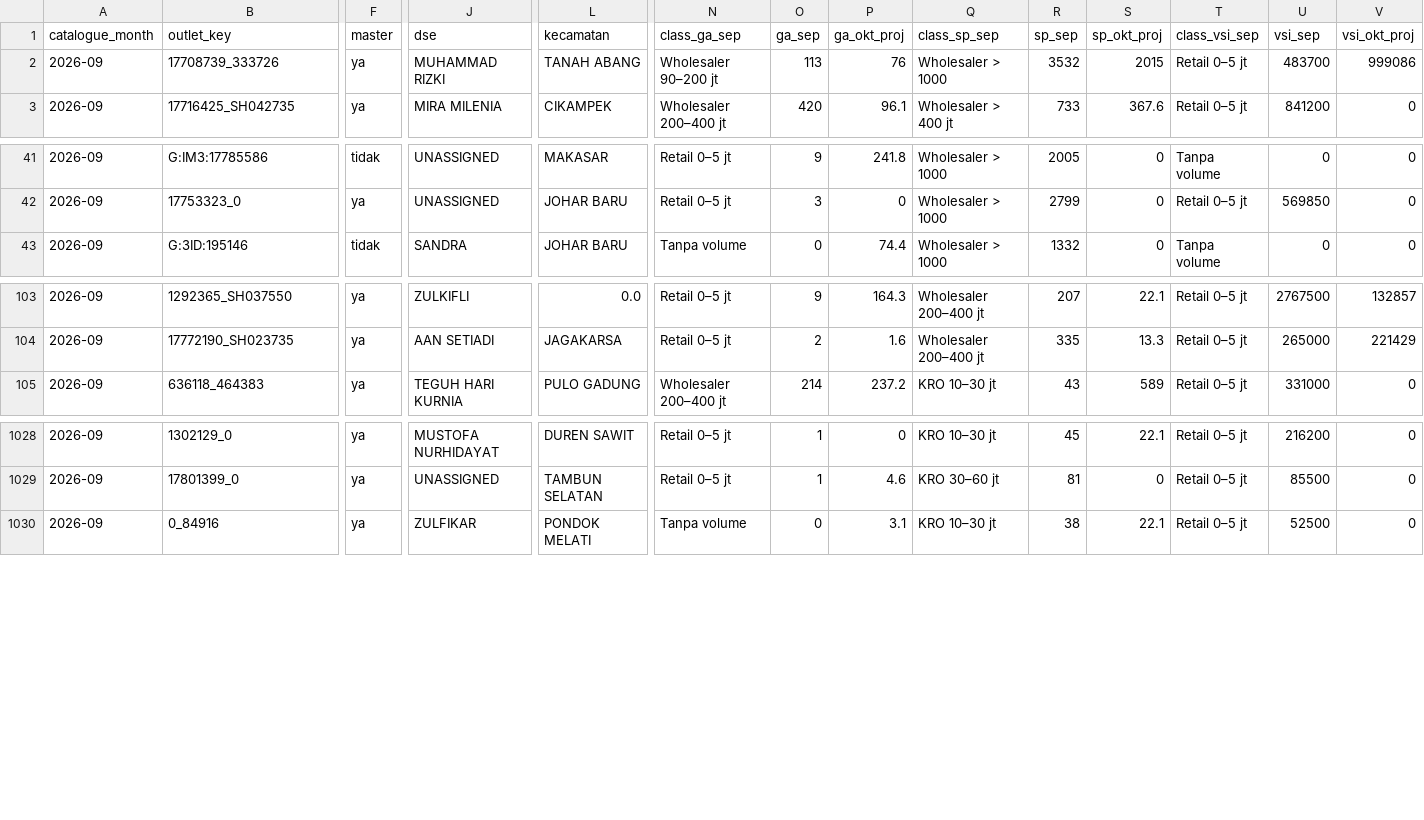
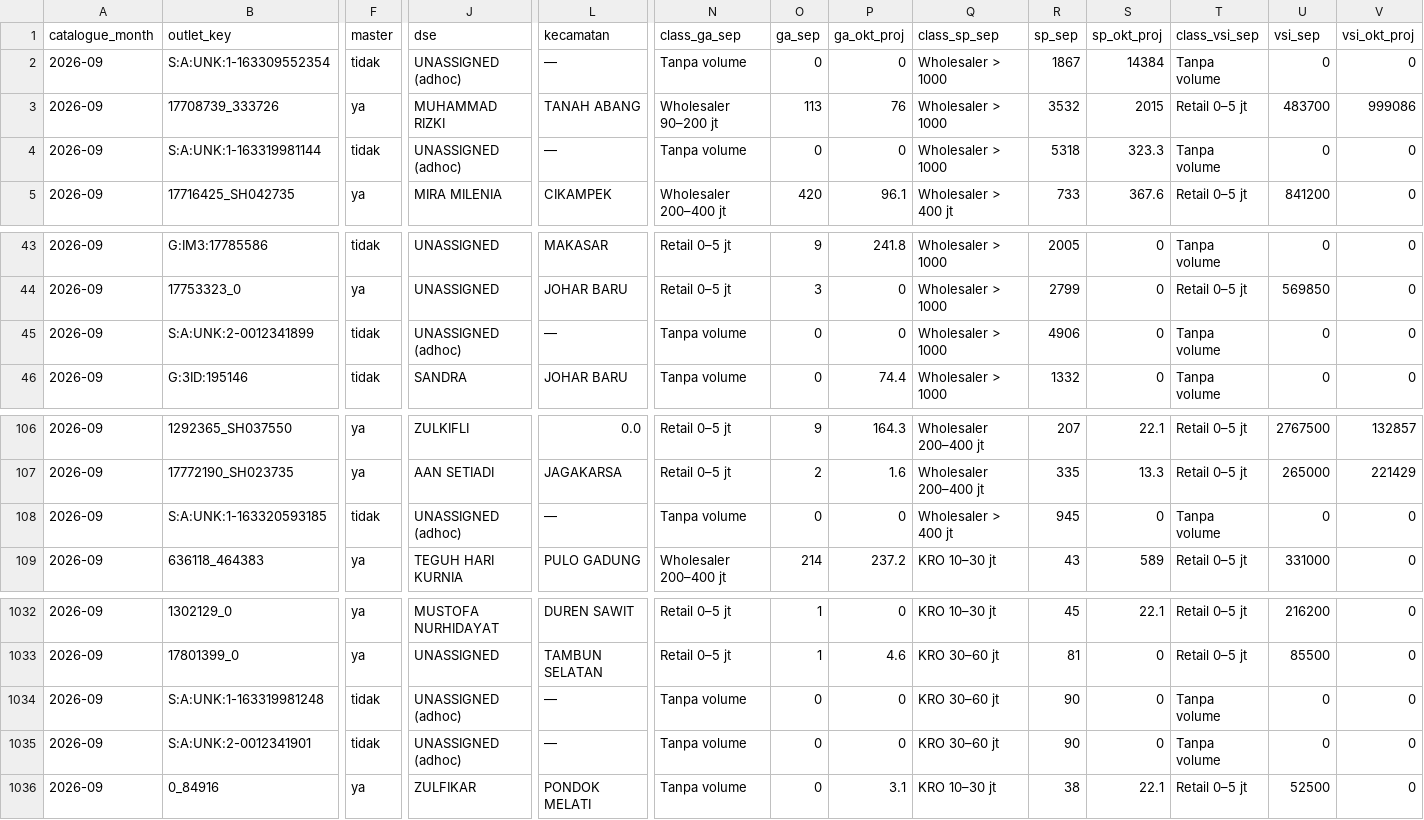
Before and after one commit to shatya-fram/supply-demand-monitoring, a CSV file: data/catalogues/kro_outlet_catalogue.csv, drawn as a sheet; only a part is shown, gaps mark what is left out; rows hold the shown columns only; the diff names each change by its address in the sheet, - before the commit and + after, or states it on an @@ line.

Commit message:
Update from working repository: a107401 Ids outside the master are kept as non-PJP outlets (MOBO / SALMO): totals now equal the file totals

```diff
--- a/data/catalogues/kro_outlet_catalogue.csv
+++ b/data/catalogues/kro_outlet_catalogue.csv
+row 2: 2026-09 | S:A:UNK:1-163309552354 | tidak | UNASSIGNED (adhoc) | — | Tanpa volume | 0 | 0 | Wholesaler > 1000 | 1867 | 14384 | Tanpa volume | 0 | 0
+row 4: 2026-09 | S:A:UNK:1-163319981144 | tidak | UNASSIGNED (adhoc) | — | Tanpa volume | 0 | 0 | Wholesaler > 1000 | 5318 | 323.3 | Tanpa volume | 0 | 0
+row 45: 2026-09 | S:A:UNK:2-0012341899 | tidak | UNASSIGNED (adhoc) | — | Tanpa volume | 0 | 0 | Wholesaler > 1000 | 4906 | 0 | Tanpa volume | 0 | 0
+row 108: 2026-09 | S:A:UNK:1-163320593185 | tidak | UNASSIGNED (adhoc) | — | Tanpa volume | 0 | 0 | Wholesaler > 400 jt | 945 | 0 | Tanpa volume | 0 | 0
+row 1034: 2026-09 | S:A:UNK:1-163319981248 | tidak | UNASSIGNED (adhoc) | — | Tanpa volume | 0 | 0 | KRO 30–60 jt | 90 | 0 | Tanpa volume | 0 | 0
+row 1035: 2026-09 | S:A:UNK:2-0012341901 | tidak | UNASSIGNED (adhoc) | — | Tanpa volume | 0 | 0 | KRO 30–60 jt | 90 | 0 | Tanpa volume | 0 | 0
```
Also changed, not shown: 20 other files.
